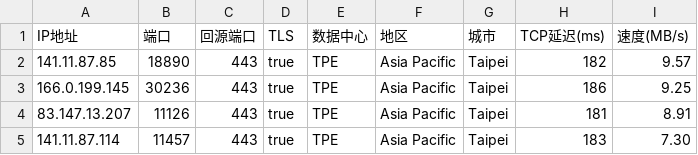
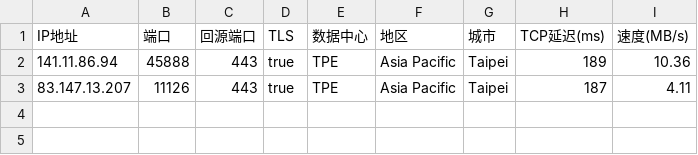
Before and after one commit to xyz571158/11, a CSV file: AS0-0-TPE.csv, drawn as a sheet.

```diff
--- a/AS0-0-TPE.csv
+++ b/AS0-0-TPE.csv
@@ -1,5 +1,3 @@
 IP地址,端口,回源端口,TLS,数据中心,地区,城市,TCP延迟(ms),速度(MB/s)
-141.11.87.85,18890,443,true,TPE,Asia Pacific,Taipei,182,9.57
-166.0.199.145,30236,443,true,TPE,Asia Pacific,Taipei,186,9.25
-83.147.13.207,11126,443,true,TPE,Asia Pacific,Taipei,181,8.91
-141.11.87.114,11457,443,true,TPE,Asia Pacific,Taipei,183,7.30
+141.11.86.94,45888,443,true,TPE,Asia Pacific,Taipei,189,10.36
+83.147.13.207,11126,443,true,TPE,Asia Pacific,Taipei,187,4.11
```
Also changed, not shown: AS0-0-HKG.csv, AS0-0-SIN.csv.
